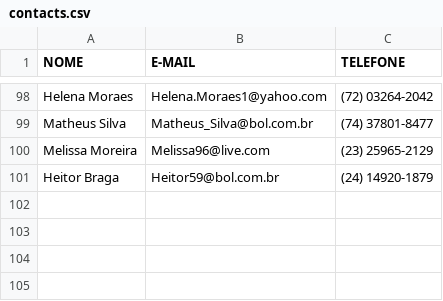
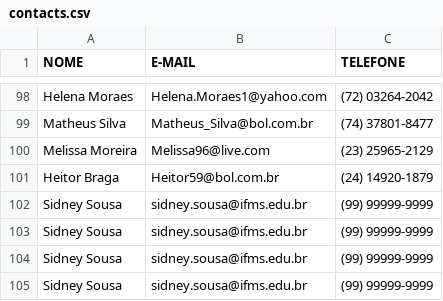
Before and after one commit to sidneyroberto/LP2_2023_2, a CSV file: exemplo02/src/data/contacts.csv, drawn as a sheet; only a part is shown, gaps mark what is left out; the diff names each change by its address in the sheet, - before the commit and + after, or states it on an @@ line.

```diff
--- a/exemplo02/src/data/contacts.csv
+++ b/exemplo02/src/data/contacts.csv
+row 102: Sidney Sousa | sidney.sousa@ifms.edu.br | (99) 99999-9999
+row 103: Sidney Sousa | sidney.sousa@ifms.edu.br | (99) 99999-9999
+row 104: Sidney Sousa | sidney.sousa@ifms.edu.br | (99) 99999-9999
+row 105: Sidney Sousa | sidney.sousa@ifms.edu.br | (99) 99999-9999
```
Also changed, not shown: 4 other files.
